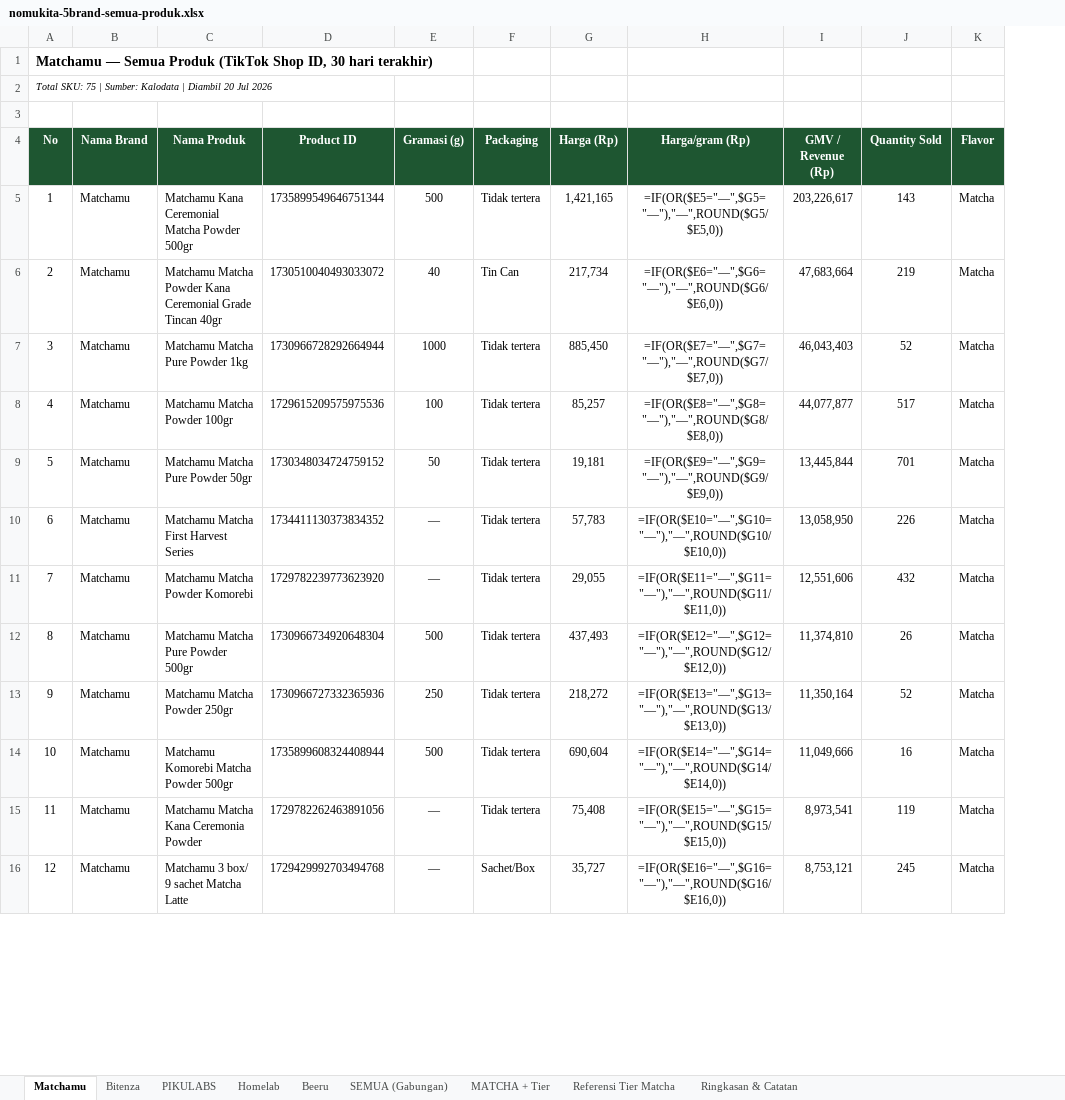
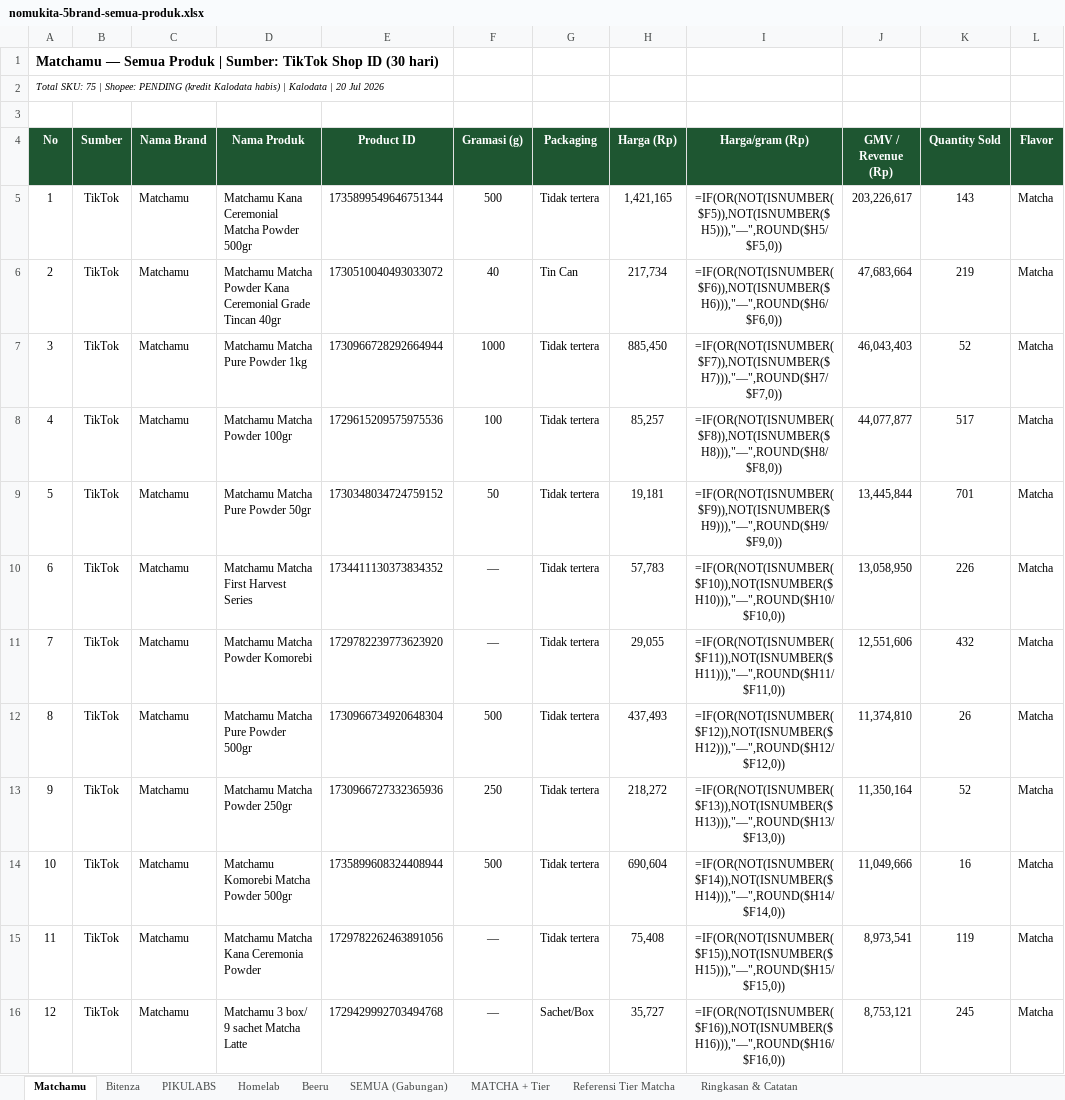
Before and after one commit to aslihabnuri/Dom-Manipulation, an Excel workbook: nomukita/nomukita-5brand-semua-produk.xlsx, sheet Matchamu, drawn as a sheet; only a part is shown; values as stored, in another font and other column widths than the file's, no borders; formulas without a stored value are shown as written; addresses are those after the commit; the diff covers the shown part only; the diff names each change by its address in the sheet, - before the commit and + after, or states it on an @@ line.

```diff
--- a/nomukita/nomukita-5brand-semua-produk.xlsx (sheet Matchamu)
+++ b/nomukita/nomukita-5brand-semua-produk.xlsx (sheet Matchamu)
+column B (Sumber), rows 5-16: all TikTok
-A1 (No): …Semua Produk (TikTok Shop ID, 30 hari terakhir)
+A1 (No): …Semua Produk | Sumber: TikTok Shop ID (30 hari)
-A2 (No): …75 | Sumber: Kalodata | Diambil 20 Jul…
+A2 (No): …75 | Shopee: PENDING (kredit Kalodata habis) | Kalodata | 20 Jul…
-I5 (Harga/gram (Rp)): =IF(OR($E5="—",$G5="—"),"—",ROUND($G5/$E5,0))
+I5 (Harga/gram (Rp)): =IF(OR(NOT(ISNUMBER($F5)),NOT(ISNUMBER($H5))),"—",ROUND($H5/$F5,0))
-I6 (Harga/gram (Rp)): =IF(OR($E6="—",$G6="—"),"—",ROUND($G6/$E6,0))
+I6 (Harga/gram (Rp)): =IF(OR(NOT(ISNUMBER($F6)),NOT(ISNUMBER($H6))),"—",ROUND($H6/$F6,0))
-I7 (Harga/gram (Rp)): =IF(OR($E7="—",$G7="—"),"—",ROUND($G7/$E7,0))
+I7 (Harga/gram (Rp)): =IF(OR(NOT(ISNUMBER($F7)),NOT(ISNUMBER($H7))),"—",ROUND($H7/$F7,0))
-I8 (Harga/gram (Rp)): =IF(OR($E8="—",$G8="—"),"—",ROUND($G8/$E8,0))
+I8 (Harga/gram (Rp)): =IF(OR(NOT(ISNUMBER($F8)),NOT(ISNUMBER($H8))),"—",ROUND($H8/$F8,0))
-I9 (Harga/gram (Rp)): =IF(OR($E9="—",$G9="—"),"—",ROUND($G9/$E9,0))
+I9 (Harga/gram (Rp)): =IF(OR(NOT(ISNUMBER($F9)),NOT(ISNUMBER($H9))),"—",ROUND($H9/$F9,0))
-I10 (Harga/gram (Rp)): =IF(OR($E10="—",$G10="—"),"—",ROUND($G10/$E10,0))
+I10 (Harga/gram (Rp)): =IF(OR(NOT(ISNUMBER($F10)),NOT(ISNUMBER($H10))),"—",ROUND($H10/$F10,0))
-I11 (Harga/gram (Rp)): =IF(OR($E11="—",$G11="—"),"—",ROUND($G11/$E11,0))
+I11 (Harga/gram (Rp)): =IF(OR(NOT(ISNUMBER($F11)),NOT(ISNUMBER($H11))),"—",ROUND($H11/$F11,0))
-I12 (Harga/gram (Rp)): =IF(OR($E12="—",$G12="—"),"—",ROUND($G12/$E12,0))
+I12 (Harga/gram (Rp)): =IF(OR(NOT(ISNUMBER($F12)),NOT(ISNUMBER($H12))),"—",ROUND($H12/$F12,0))
-I13 (Harga/gram (Rp)): =IF(OR($E13="—",$G13="—"),"—",ROUND($G13/$E13,0))
+I13 (Harga/gram (Rp)): =IF(OR(NOT(ISNUMBER($F13)),NOT(ISNUMBER($H13))),"—",ROUND($H13/$F13,0))
-I14 (Harga/gram (Rp)): =IF(OR($E14="—",$G14="—"),"—",ROUND($G14/$E14,0))
+I14 (Harga/gram (Rp)): =IF(OR(NOT(ISNUMBER($F14)),NOT(ISNUMBER($H14))),"—",ROUND($H14/$F14,0))
-I15 (Harga/gram (Rp)): =IF(OR($E15="—",$G15="—"),"—",ROUND($G15/$E15,0))
+I15 (Harga/gram (Rp)): =IF(OR(NOT(ISNUMBER($F15)),NOT(ISNUMBER($H15))),"—",ROUND($H15/$F15,0))
-I16 (Harga/gram (Rp)): =IF(OR($E16="—",$G16="—"),"—",ROUND($G16/$E16,0))
+I16 (Harga/gram (Rp)): =IF(OR(NOT(ISNUMBER($F16)),NOT(ISNUMBER($H16))),"—",ROUND($H16/$F16,0))
```
Also changed, not shown: 76 edited cells and cell formats elsewhere in this sheet, sheet SEMUA (Gabungan), sheet Homelab, sheet Beeru, sheet MATCHA + Tier, sheet Ringkasan & Catatan, sheet PIKULABS, 2 more sheets.
